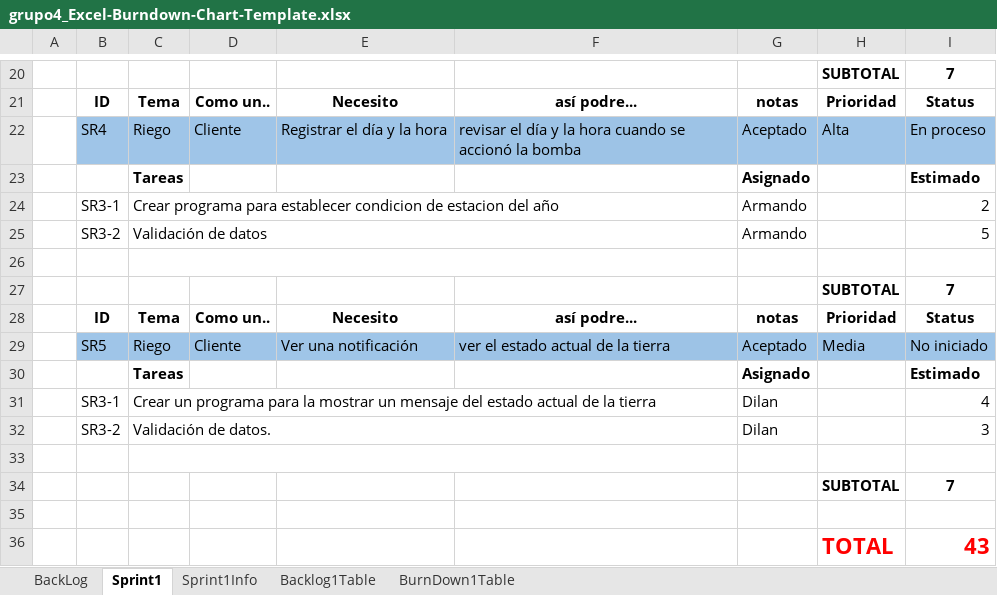
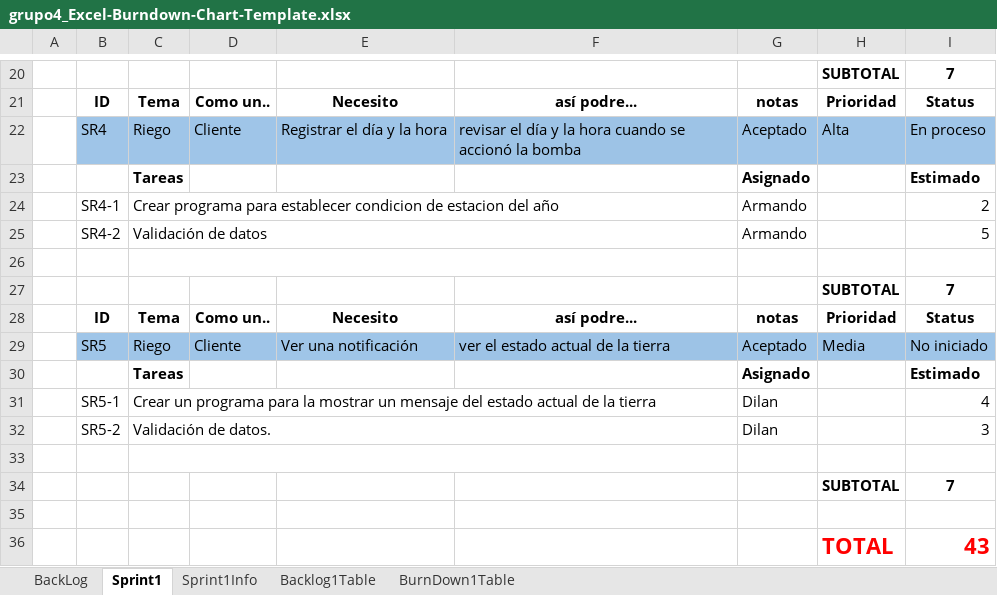
Before and after one commit to Rafa1104/proyecto-riego, an Excel workbook: Backlog_Excel/grupo4_Excel-Burndown-Chart-Template.xlsx, sheet Sprint1, drawn as a sheet; only a part is shown, gaps mark what is left out; values as stored, in another font and other column widths than the file's, no borders; the diff names each change by its address in the sheet, - before the commit and + after, or states it on an @@ line.

Commit message:
ID correccion

```diff
--- a/Backlog_Excel/grupo4_Excel-Burndown-Chart-Template.xlsx (sheet Sprint1)
+++ b/Backlog_Excel/grupo4_Excel-Burndown-Chart-Template.xlsx (sheet Sprint1)
-B24: SR3-1
+B24: SR4-1
-B25: SR3-2
+B25: SR4-2
-B31: SR3-1
+B31: SR5-1
-B32: SR3-2
+B32: SR5-2
```
